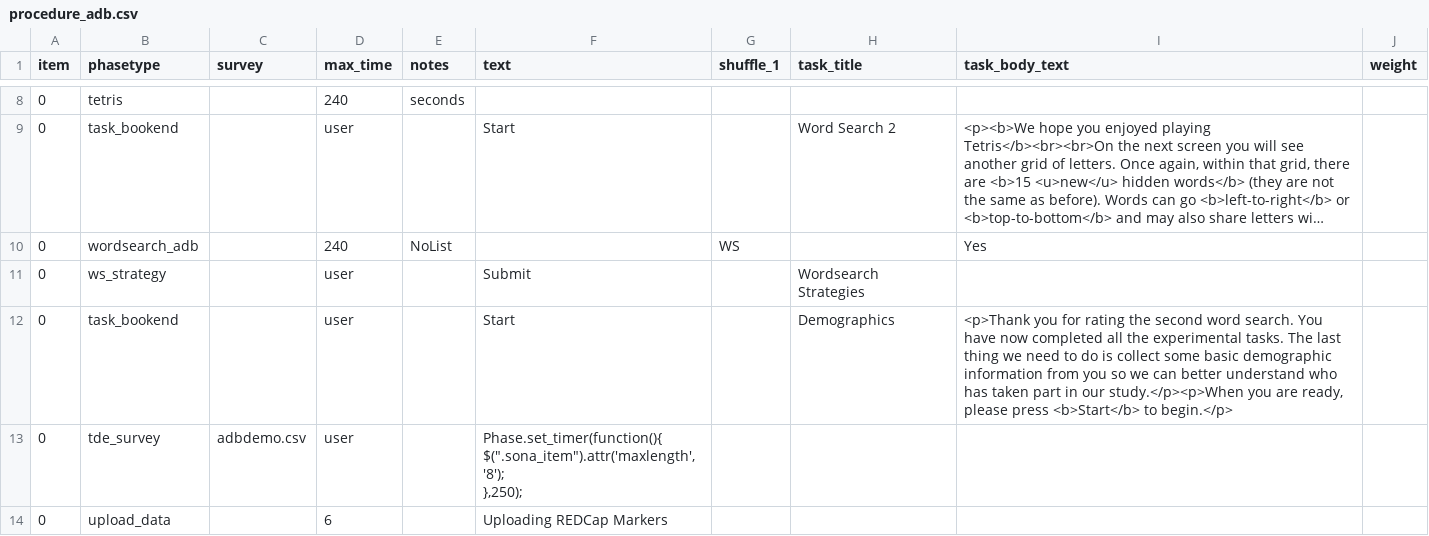
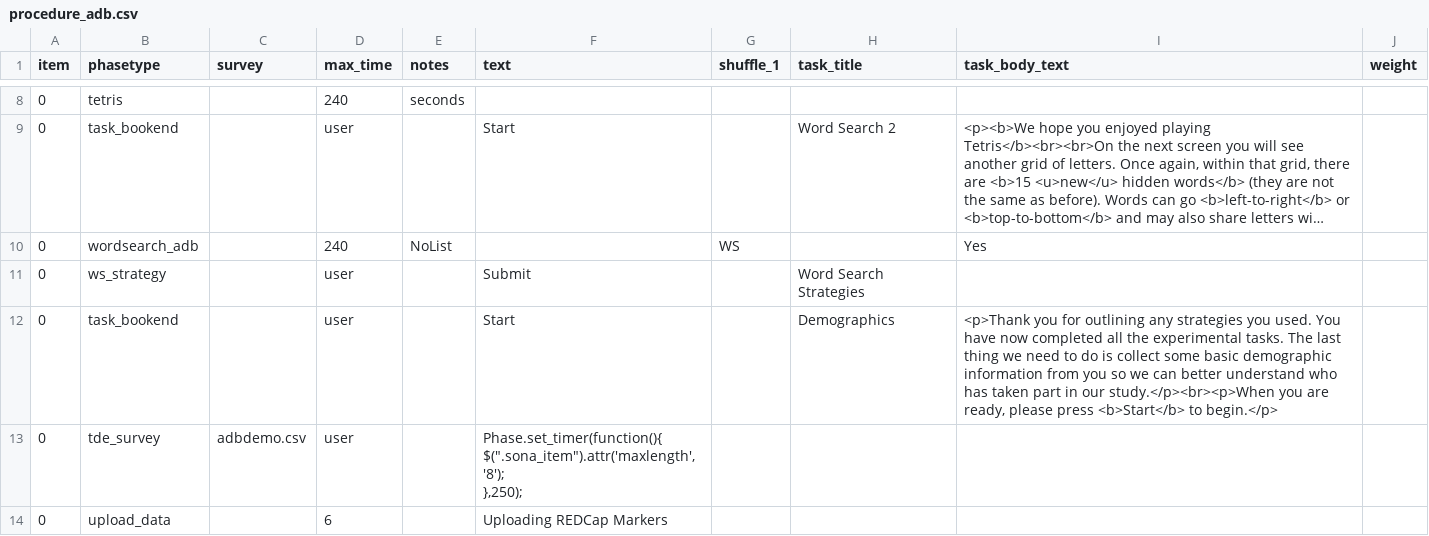
Before and after one commit to tdepsych/collector-experiments, a CSV file: User/Projects/msc_adb/procedure_adb.csv, drawn as a sheet; only a part is shown, gaps mark what is left out; long unchanged cells end in ….

```diff
--- a/User/Projects/msc_adb/procedure_adb.csv
+++ b/User/Projects/msc_adb/procedure_adb.csv
@@ -10,4 +10,4 @@ item,phasetype,survey,max_time,notes,text,shuffle_1,task_title,task_body_text,we
 0,wordsearch_adb,,240,NoList,,WS,,Yes,,
-0,ws_strategy,,user,,Submit,,Wordsearch Strategies,,,
-0,task_bookend,,user,,Start,,Demographics,"<p>Thank you for rating the second word search. You have now completed all the experimental tasks. The last thing we need to do is collect some basic demographic information from you so we can better understand who has taken part in our study.</p><p>When you are ready, please press <b>Start</b> to begin.</p>",,
+0,ws_strategy,,user,,Submit,,Word Search Strategies,,,
+0,task_bookend,,user,,Start,,Demographics,"<p>Thank you for outlining any strategies you used. You have now completed all the experimental tasks. The last thing we need to do is collect some basic demographic information from you so we can better understand who has taken part in our study.</p><br><p>When you are ready, please press <b>Start</b> to begin.</p>",,
 0,tde_survey,adbdemo.csv,user,,"Phase.set_timer(function(){
```
Also changed, not shown: User/Projects/msc_adb/conditions.csv, 4 other files.
